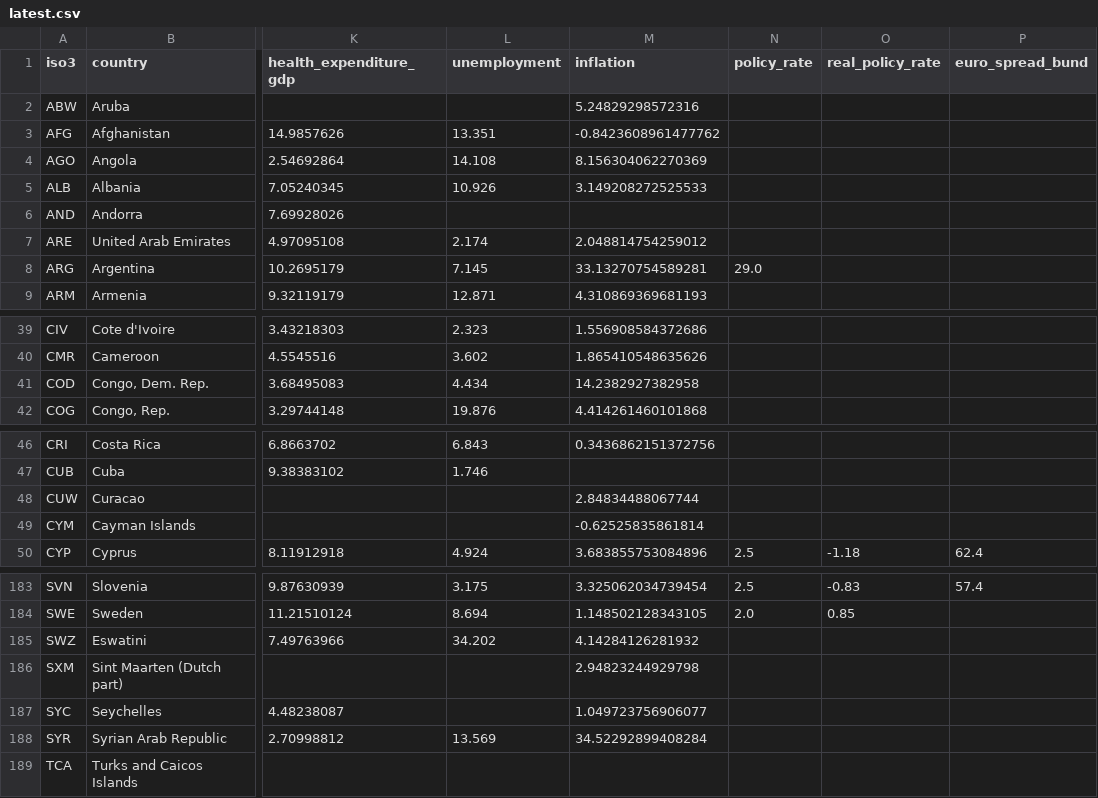
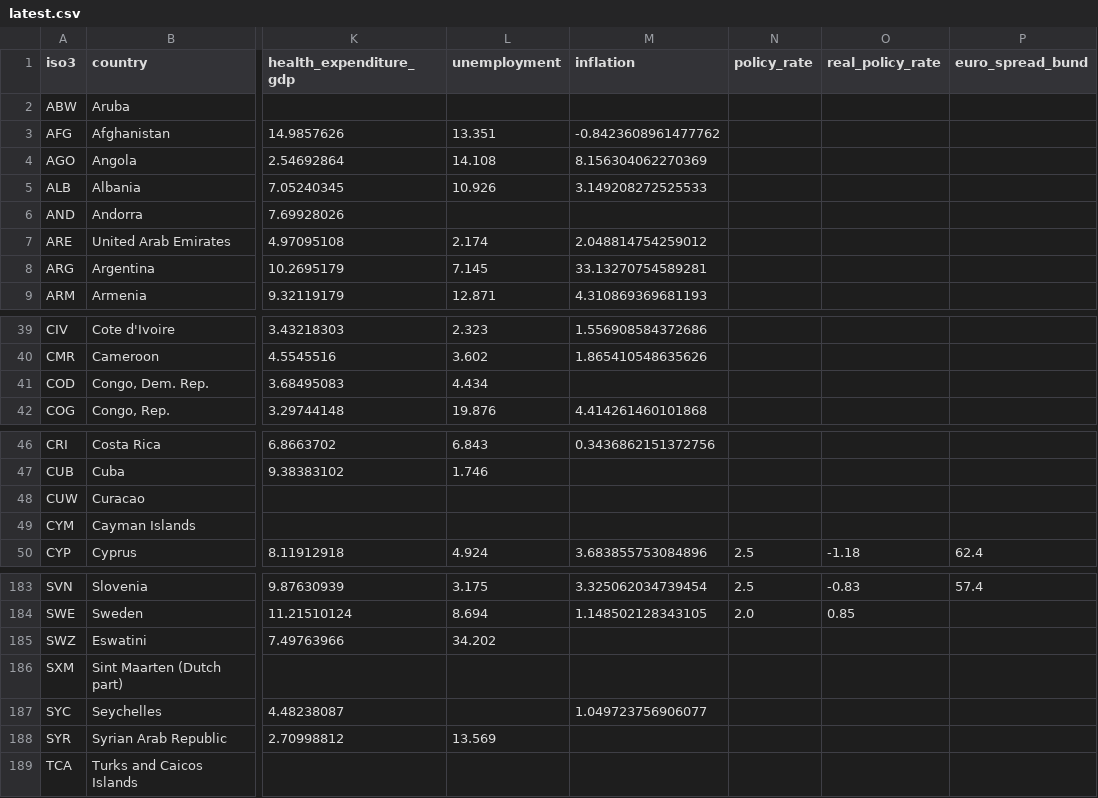
Before and after one commit to adrianmunozb/mapa_econ, a CSV file: data/csv/latest.csv, drawn as a sheet; only a part is shown, gaps mark what is left out; the diff covers the shown part only; the diff names each change by its address in the sheet, - before the commit and + after, or states it on an @@ line.

```diff
--- a/data/csv/latest.csv
+++ b/data/csv/latest.csv
-M2 (inflation): 5.24829298572316
+M2 (inflation): (empty)
-N8 (policy_rate): 29.0
+N8 (policy_rate): (empty)
-M41 (inflation): 14.2382927382958
+M41 (inflation): (empty)
-M48 (inflation): 2.84834488067744
+M48 (inflation): (empty)
-M49 (inflation): -0.62525835861814
+M49 (inflation): (empty)
-M185 (inflation): 4.14284126281932
+M185 (inflation): (empty)
-M186 (inflation): 2.94823244929798
+M186 (inflation): (empty)
-M188 (inflation): 34.52292899408284
+M188 (inflation): (empty)
```
Also changed, not shown: 6 edited cells elsewhere in this file, 5 other files.
